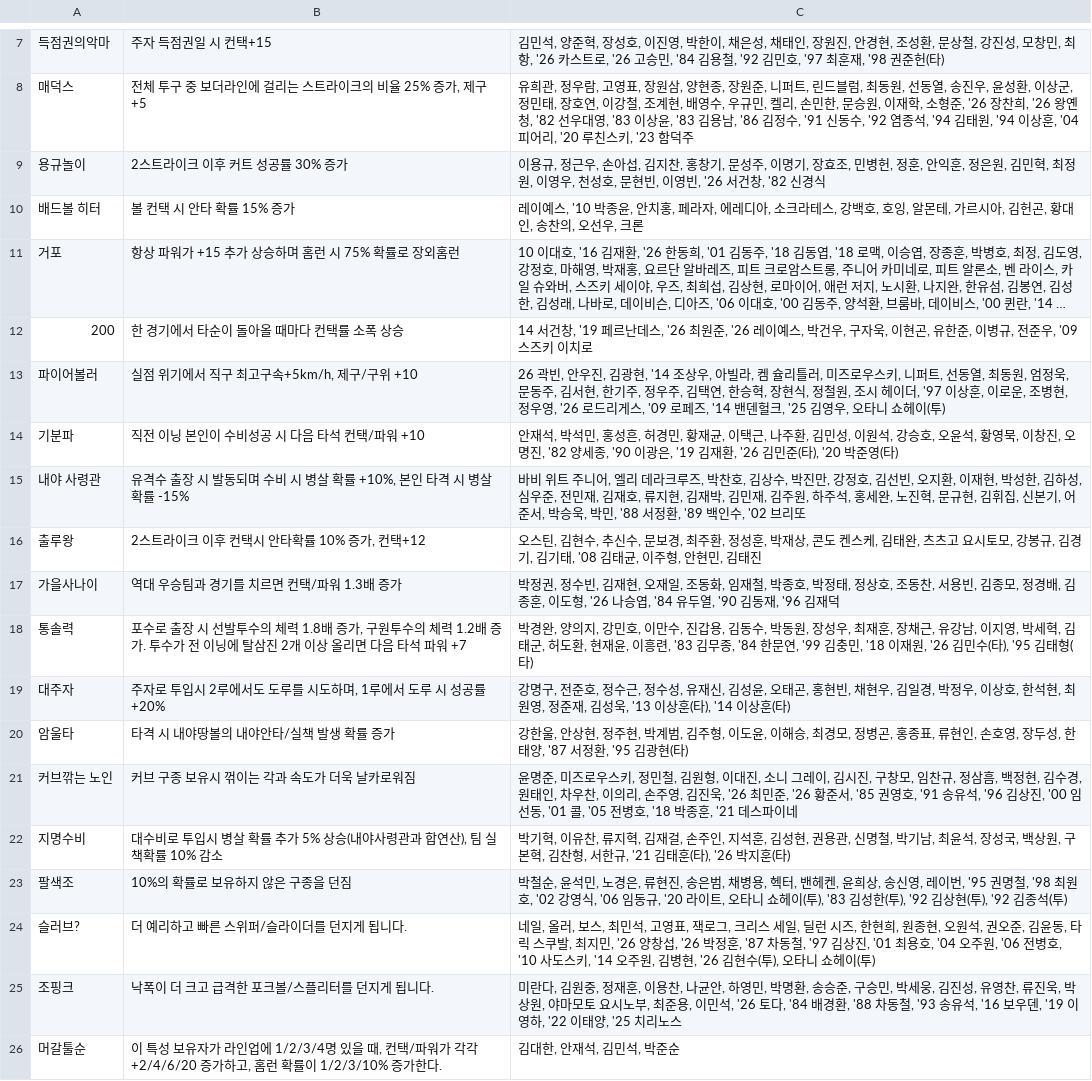
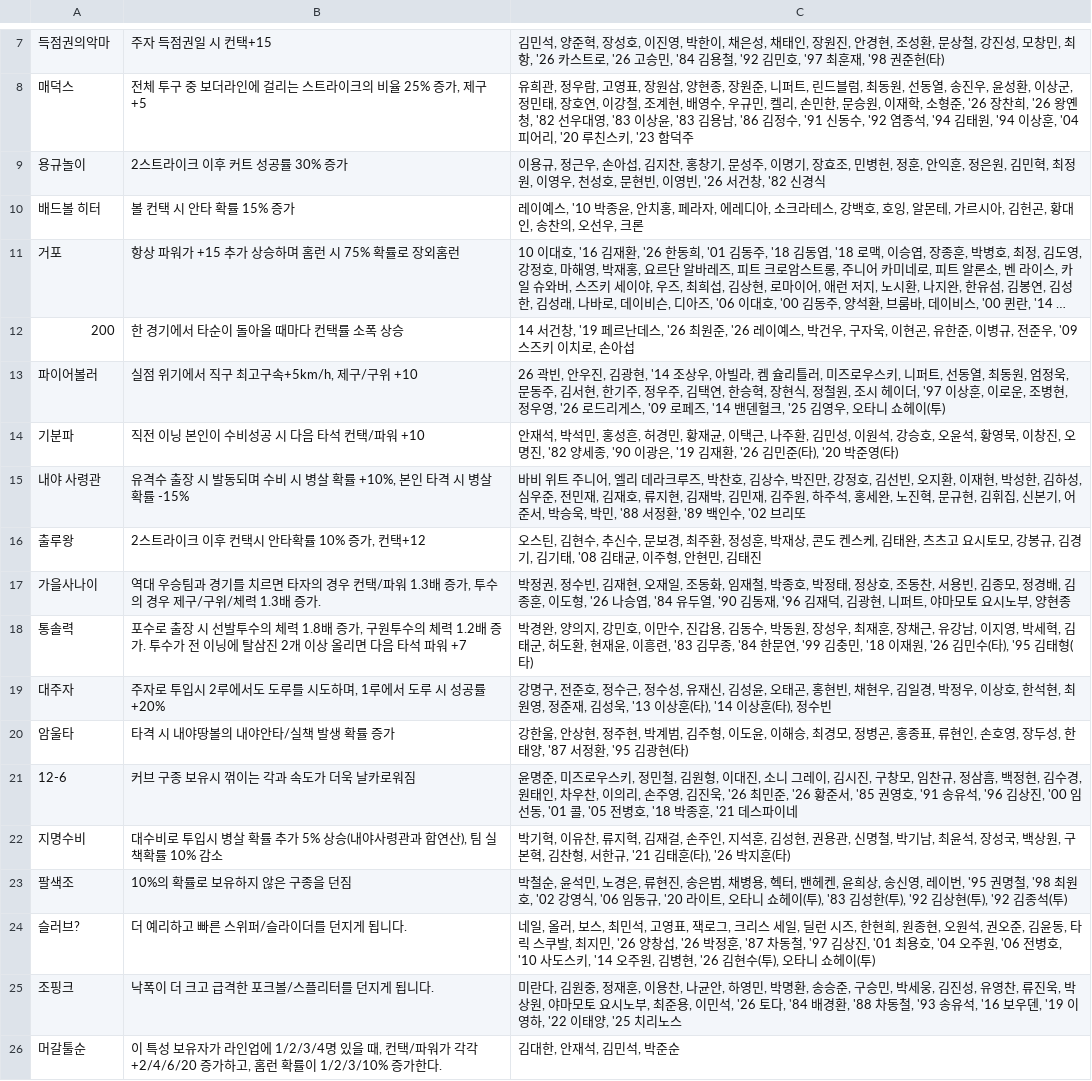
Before and after one commit to seung000313-oss/Bb, a CSV file: traits/traits.csv, drawn as a sheet; only a part is shown, gaps mark what is left out; long unchanged cells end in …; the diff covers the shown part only; the diff names each change by its address in the sheet, - before the commit and + after, or states it on an @@ line.

```diff
--- a/traits/traits.csv
+++ b/traits/traits.csv
-C12: …이치로
+C12: …이치로, 손아섭
-B17: …치르면 컨택/파워 1.3배 증가
+B17: …치르면 타자의 경우 컨택/파워 1.3배 증가, 투수의 경우 제구/구위/체력 1.3배 증가.
-C17: …'96 김재덕
+C17: …'96 김재덕, 김광현, 니퍼트, 야마모토 요시노부, 양현종
-C19: …상훈(타)
+C19: …상훈(타), 정수빈
-A21: 커브깎는 노인
+A21: 12-6
```
Also changed, not shown: 17 added rows and 2 edited cells elsewhere in this file, 6 other files.
